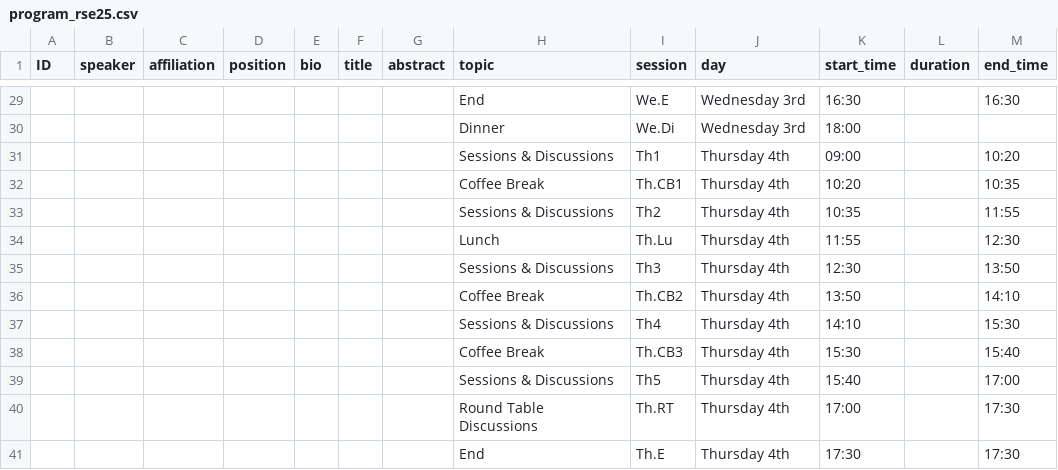
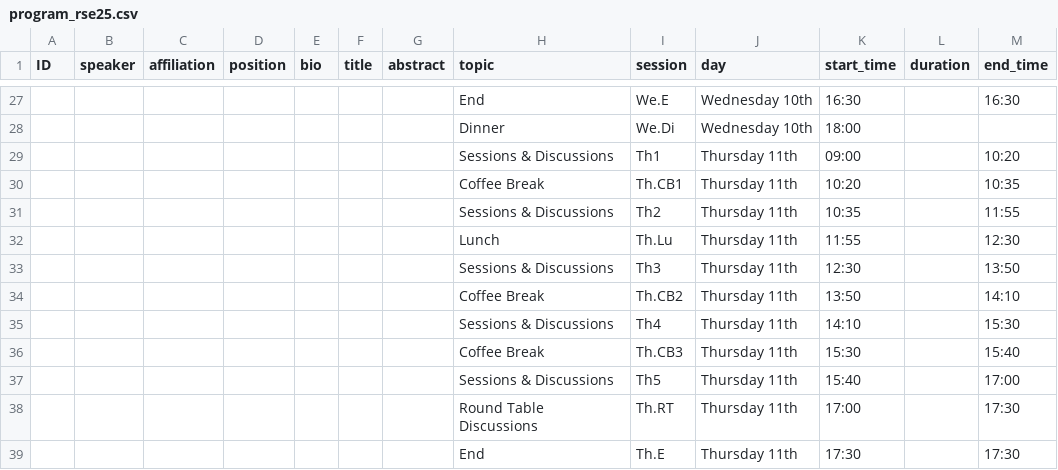
Before and after one commit to rsemeeting/rse2025, a CSV file: _data/program/program_rse25.csv, drawn as a sheet; only a part is shown, gaps mark what is left out; the diff covers the shown part only.

```diff
--- a/_data/program/program_rse25.csv
+++ b/_data/program/program_rse25.csv
@@ -29,13 +27,13 @@
-,,,,,,,End,We.E,Wednesday 3rd,16:30,,16:30
-,,,,,,,Dinner,We.Di,Wednesday 3rd,18:00,,
-,,,,,,,Sessions & Discussions,Th1,Thursday 4th,09:00,,10:20
-,,,,,,,Coffee Break,Th.CB1,Thursday 4th,10:20,,10:35
-,,,,,,,Sessions & Discussions,Th2,Thursday 4th,10:35,,11:55
-,,,,,,,Lunch,Th.Lu,Thursday 4th,11:55,,12:30
-,,,,,,,Sessions & Discussions,Th3,Thursday 4th,12:30,,13:50
-,,,,,,,Coffee Break,Th.CB2,Thursday 4th,13:50,,14:10
-,,,,,,,Sessions & Discussions,Th4,Thursday 4th,14:10,,15:30
-,,,,,,,Coffee Break,Th.CB3,Thursday 4th,15:30,,15:40
-,,,,,,,Sessions & Discussions,Th5,Thursday 4th,15:40,,17:00
-,,,,,,,Round Table Discussions,Th.RT,Thursday 4th,17:00,,17:30
-,,,,,,,End,Th.E,Thursday 4th,17:30,,17:30
+,,,,,,,End,We.E,Wednesday 10th,16:30,,16:30
+,,,,,,,Dinner,We.Di,Wednesday 10th,18:00,,
+,,,,,,,Sessions & Discussions,Th1,Thursday 11th,09:00,,10:20
+,,,,,,,Coffee Break,Th.CB1,Thursday 11th,10:20,,10:35
+,,,,,,,Sessions & Discussions,Th2,Thursday 11th,10:35,,11:55
+,,,,,,,Lunch,Th.Lu,Thursday 11th,11:55,,12:30
+,,,,,,,Sessions & Discussions,Th3,Thursday 11th,12:30,,13:50
+,,,,,,,Coffee Break,Th.CB2,Thursday 11th,13:50,,14:10
+,,,,,,,Sessions & Discussions,Th4,Thursday 11th,14:10,,15:30
+,,,,,,,Coffee Break,Th.CB3,Thursday 11th,15:30,,15:40
+,,,,,,,Sessions & Discussions,Th5,Thursday 11th,15:40,,17:00
+,,,,,,,Round Table Discussions,Th.RT,Thursday 11th,17:00,,17:30
+,,,,,,,End,Th.E,Thursday 11th,17:30,,17:30
```
Also changed, not shown: 2 removed rows and 29 edited cells elsewhere in this file, 2 other files.
